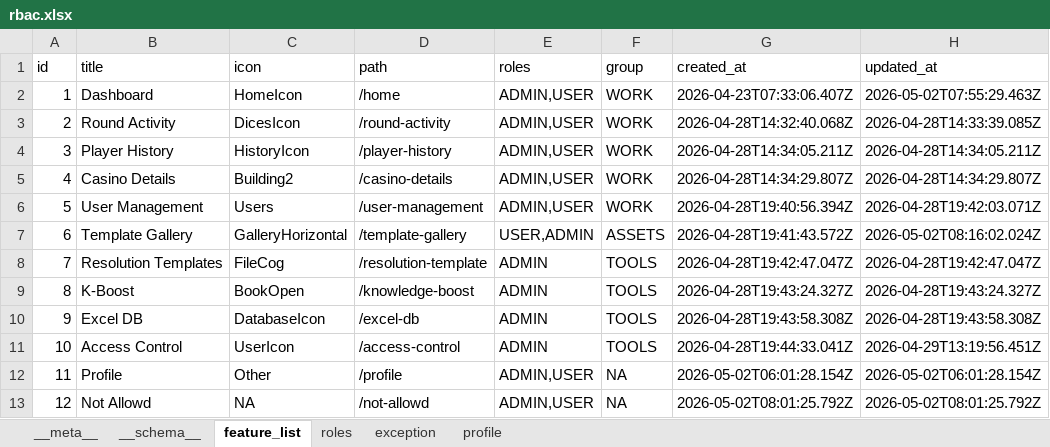
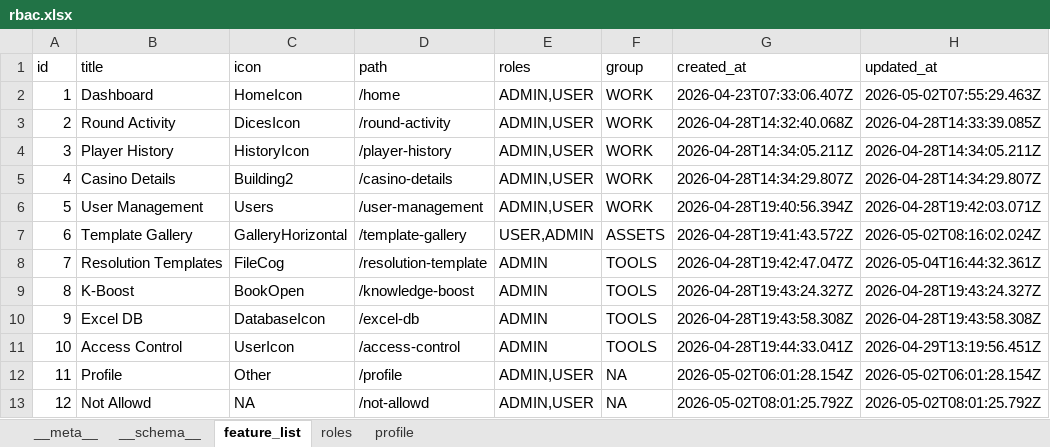
Before and after one commit to shirish-jaiswal/pp-pulse, an Excel workbook: db_storage/rbac.xlsx, sheet feature_list, drawn as a sheet; values as stored, in another font and other column widths than the file's, no borders; the diff names each change by its address in the sheet, - before the commit and + after, or states it on an @@ line.

```diff
--- a/db_storage/rbac.xlsx (sheet feature_list)
+++ b/db_storage/rbac.xlsx (sheet feature_list)
-sheet tab: exception
-H8 (updated_at): 2026-04-28T19:42:47.047Z
+H8 (updated_at): 2026-05-04T16:44:32.361Z
```
Also changed, not shown: sheet profile, sheet __schema__, 2 other files.
